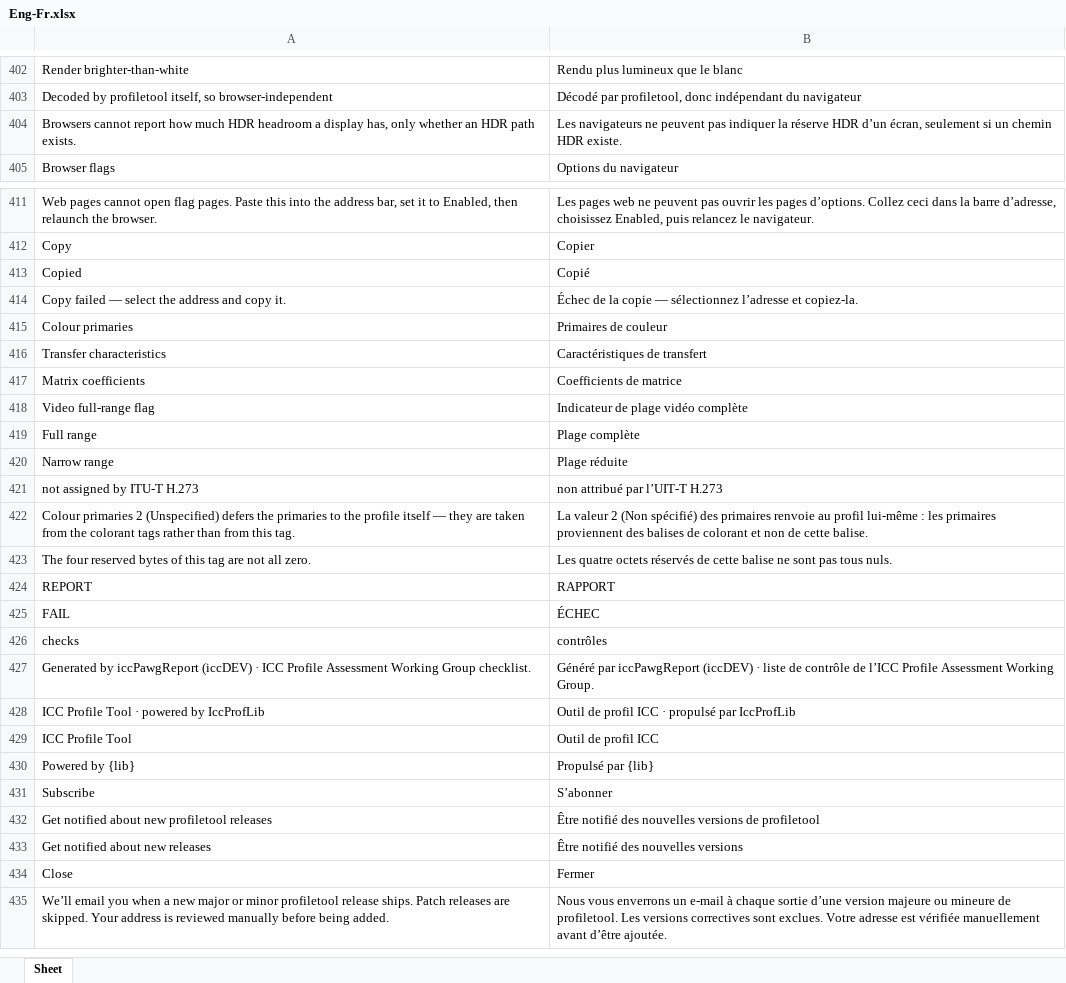
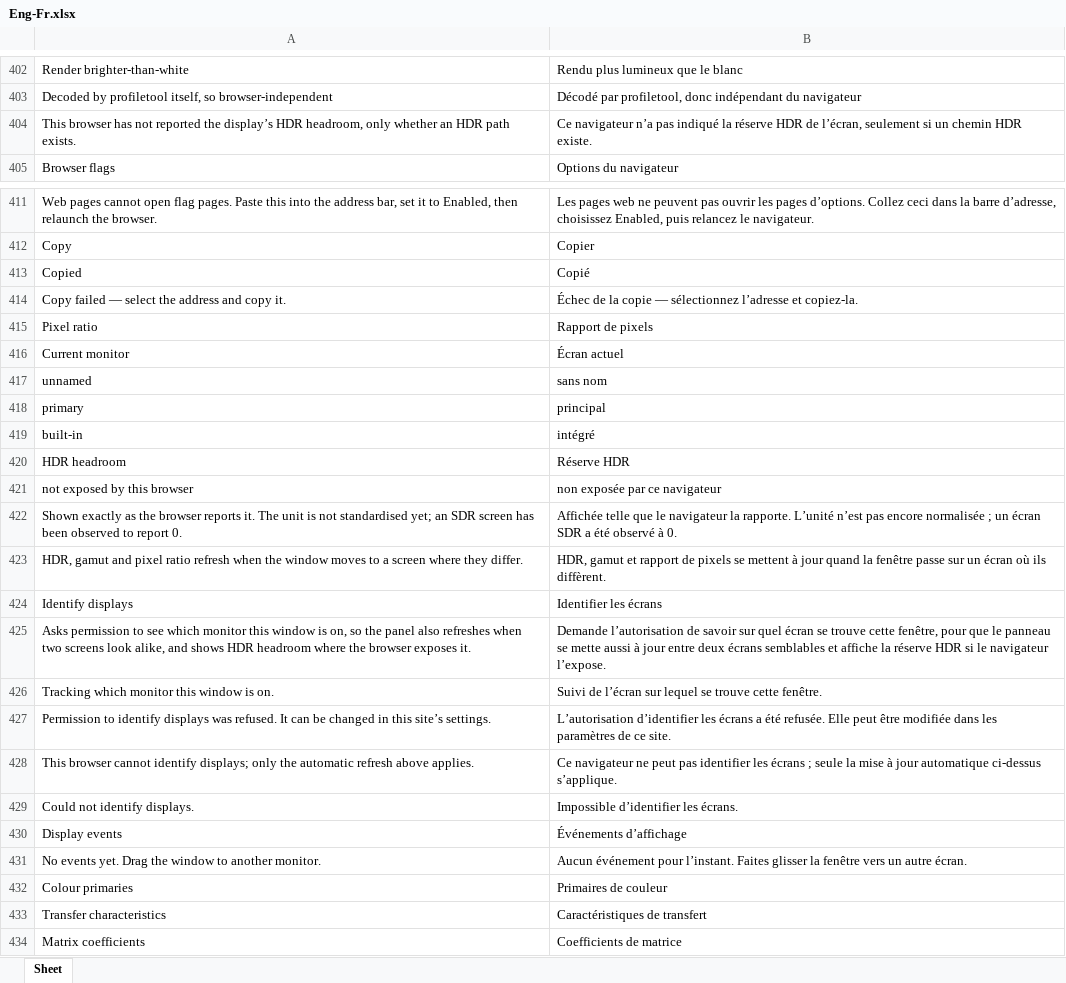
Before and after one commit to colourbill-ctrl/profiletool, an Excel workbook: translations/Eng-Fr.xlsx, sheet Sheet, drawn as a sheet; only a part is shown, gaps mark what is left out; the shorter side is filled out with more unchanged rows; values as stored, in another font and other column widths than the file's, no borders; the diff names each change by its address in the sheet, - before the commit and + after, or states it on an @@ line.

```diff
--- a/translations/Eng-Fr.xlsx (sheet Sheet)
+++ b/translations/Eng-Fr.xlsx (sheet Sheet)
-A404: Browsers cannot report how much HDR headroom a display has, only whether…
+A404: This browser has not reported the display’s HDR headroom, only whether…
-B404: Les navigateurs ne peuvent pas indiquer la réserve HDR d’un écran, seulement si…
+B404: Ce navigateur n’a pas indiqué la réserve HDR de l’écran, seulement si…
+row 415: Pixel ratio | Rapport de pixels
+row 416: Current monitor | Écran actuel
+row 417: unnamed | sans nom
+row 418: primary | principal
+row 419: built-in | intégré
+row 420: HDR headroom | Réserve HDR
+row 421: not exposed by this browser | non exposée par ce navigateur
+row 422: Shown exactly as the browser reports it. The unit is not standardised yet; an SDR screen has been observed to report 0. | Affichée telle que le navigateur la rapporte. L’unité n’est pas encore normalisée ; un écran SDR a été observé à 0.
+row 423: HDR, gamut and pixel ratio refresh when the window moves to a screen where they differ. | HDR, gamut et rapport de pixels se mettent à jour quand la fenêtre passe sur un écran où ils diffèrent.
+row 424: Identify displays | Identifier les écrans
+row 425: Asks permission to see which monitor this window is on, so the panel also refreshes when two screens look alike, and shows HDR headroom where the browser exposes it. | Demande l’autorisation de savoir sur quel écran se trouve cette fenêtre, pour que le panneau se mette aussi à jour entre deux écrans semblables et affiche la réserve HDR si le navigateur l’expose.
+row 426: Tracking which monitor this window is on. | Suivi de l’écran sur lequel se trouve cette fenêtre.
+row 427: Permission to identify displays was refused. It can be changed in this site’s settings. | L’autorisation d’identifier les écrans a été refusée. Elle peut être modifiée dans les paramètres de ce site.
+row 428: This browser cannot identify displays; only the automatic refresh above applies. | Ce navigateur ne peut pas identifier les écrans ; seule la mise à jour automatique ci-dessus s’applique.
+row 429: Could not identify displays. | Impossible d’identifier les écrans.
+row 430: Display events | Événements d’affichage
+row 431: No events yet. Drag the window to another monitor. | Aucun événement pour l’instant. Faites glisser la fenêtre vers un autre écran.
```
Also changed, not shown: translations/Eng-De.xlsx, translations/Eng-Ja.xlsx, 14 other files.
